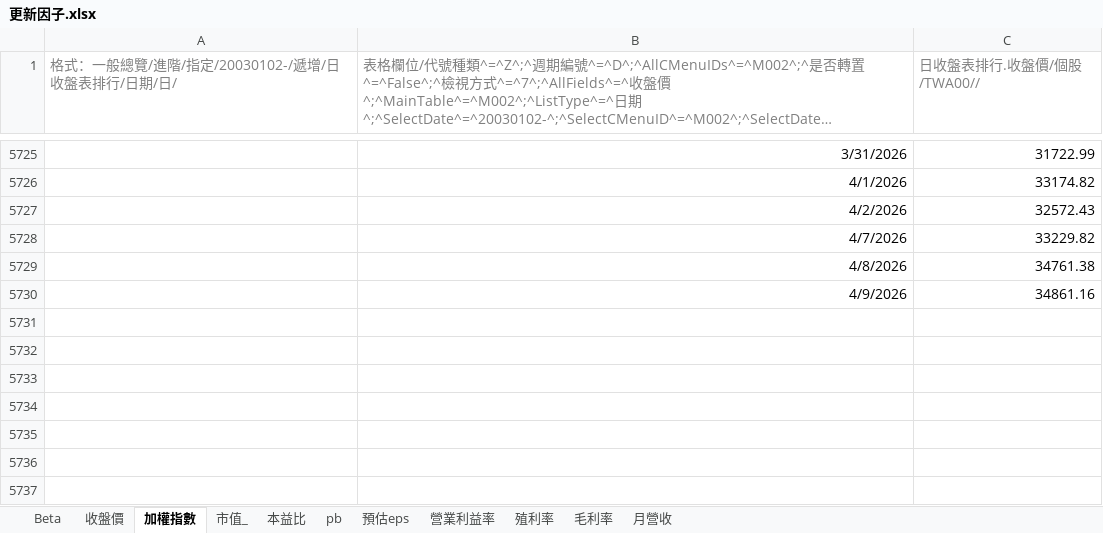
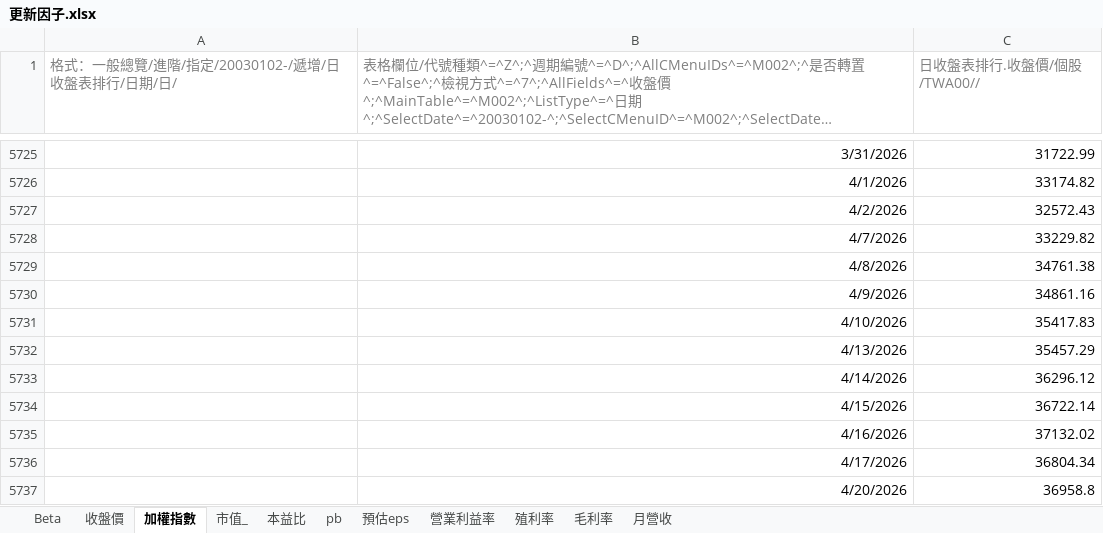
Before and after one commit to alfred0630/factor-platform-database, an Excel workbook: 更新因子.xlsx, sheet 加權指數, drawn as a sheet; only a part is shown, gaps mark what is left out; long unchanged cells end in …; values as stored, in another font and other column widths than the file's, no borders; 10 other sheets too large or unreadable and not compared; the diff names each change by its address in the sheet, - before the commit and + after, or states it on an @@ line.

```diff
--- a/更新因子.xlsx (sheet 加權指數)
+++ b/更新因子.xlsx (sheet 加權指數)
+row 5731:  | 4/10/2026 | 35417.83
+row 5732:  | 4/13/2026 | 35457.29
+row 5733:  | 4/14/2026 | 36296.12
+row 5734:  | 4/15/2026 | 36722.14
+row 5735:  | 4/16/2026 | 37132.02
+row 5736:  | 4/17/2026 | 36804.34
+row 5737:  | 4/20/2026 | 36958.8
```
Also changed, not shown: 37 other files.
